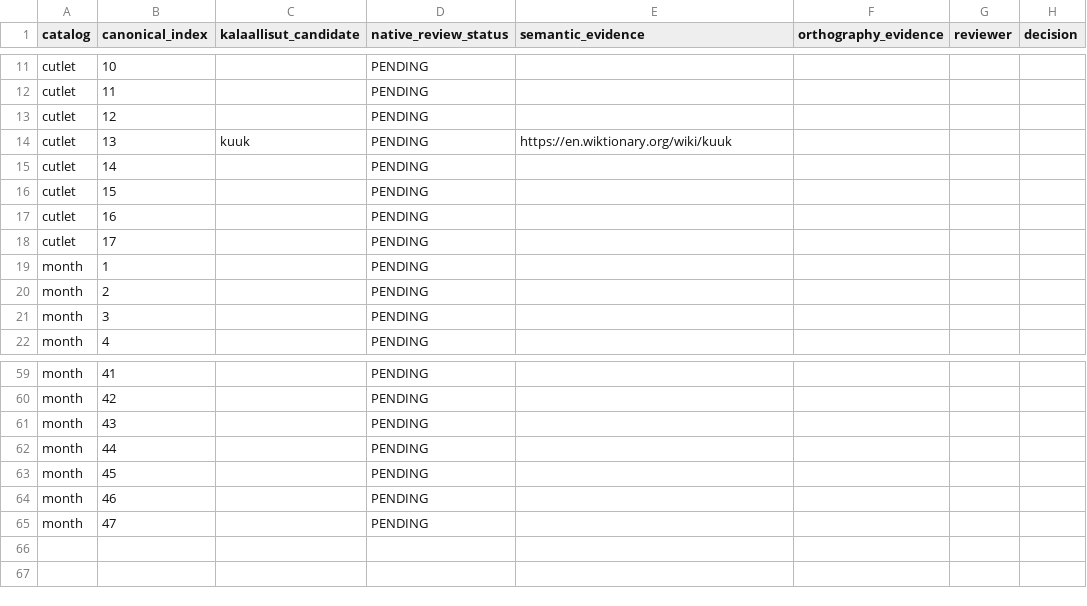
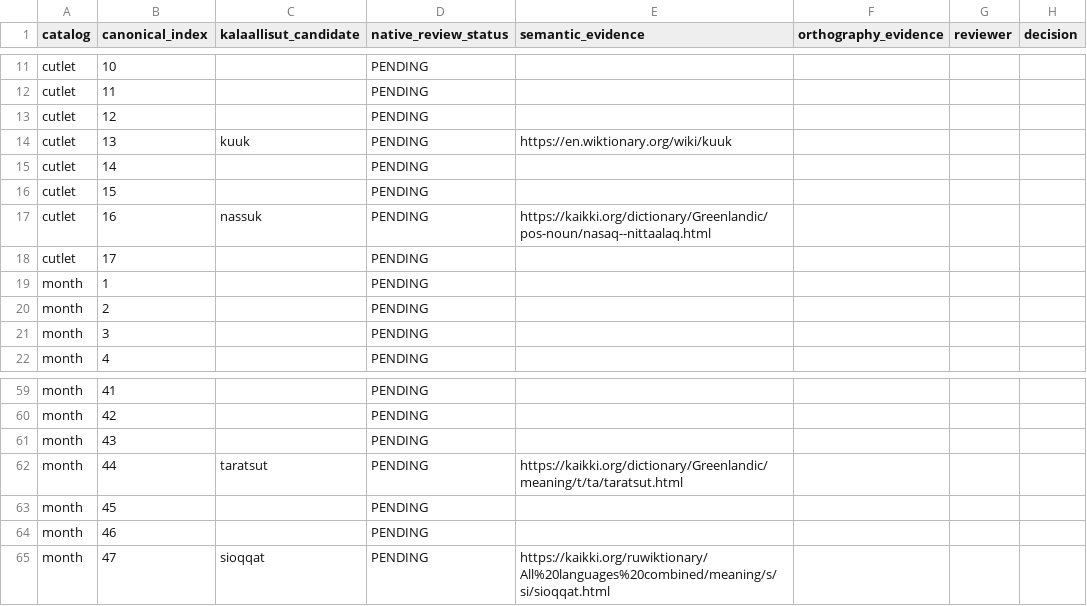
Before and after one commit to Sargon17-Green/Pastafarian-Calendar, a CSV file: catalog/catalog_review_queue.csv, drawn as a sheet; only a part is shown, gaps mark what is left out.

Commit message:
Add 3 grounded Kalaallisut lexical candidates without granting native approval

```diff
--- a/catalog/catalog_review_queue.csv
+++ b/catalog/catalog_review_queue.csv
@@ -16,3 +16,3 @@ cutlet,14,,PENDING,,,,
 cutlet,15,,PENDING,,,,
-cutlet,16,,PENDING,,,,
+cutlet,16,nassuk,PENDING,https://kaikki.org/dictionary/Greenlandic/pos-noun/nasaq--nittaalaq.html,,,
 cutlet,17,,PENDING,,,,
@@ -61,5 +61,5 @@ month,42,,PENDING,,,,
 month,43,,PENDING,,,,
-month,44,,PENDING,,,,
+month,44,taratsut,PENDING,https://kaikki.org/dictionary/Greenlandic/meaning/t/ta/taratsut.html,,,
 month,45,,PENDING,,,,
 month,46,,PENDING,,,,
-month,47,,PENDING,,,,
+month,47,sioqqat,PENDING,https://kaikki.org/ruwiktionary/All%20languages%20combined/meaning/s/si/sioqqat.html,,,
```
